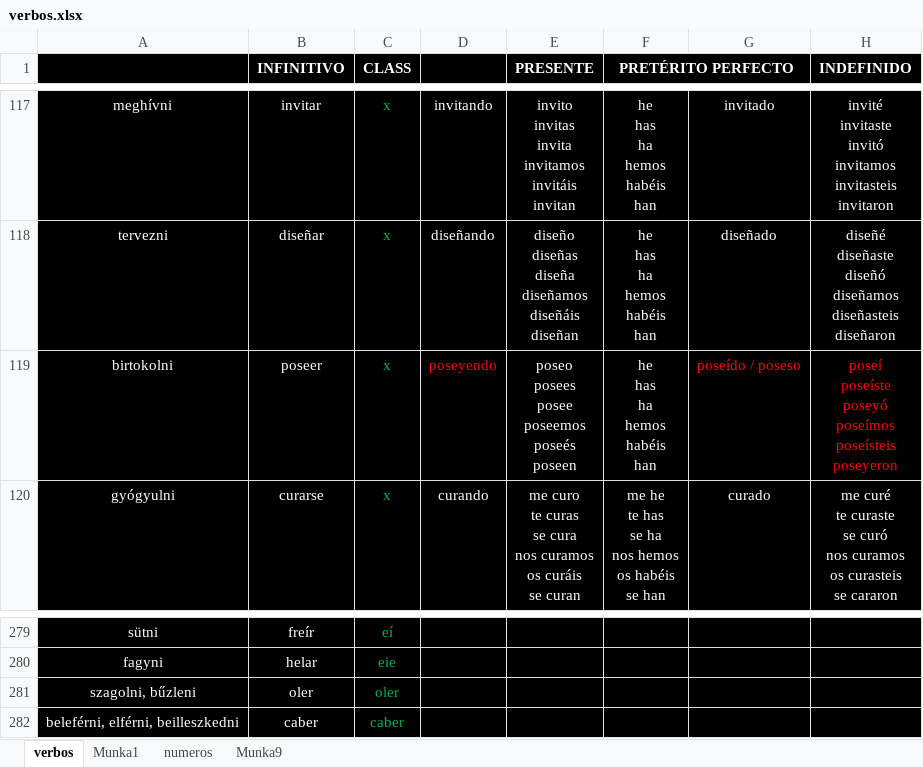
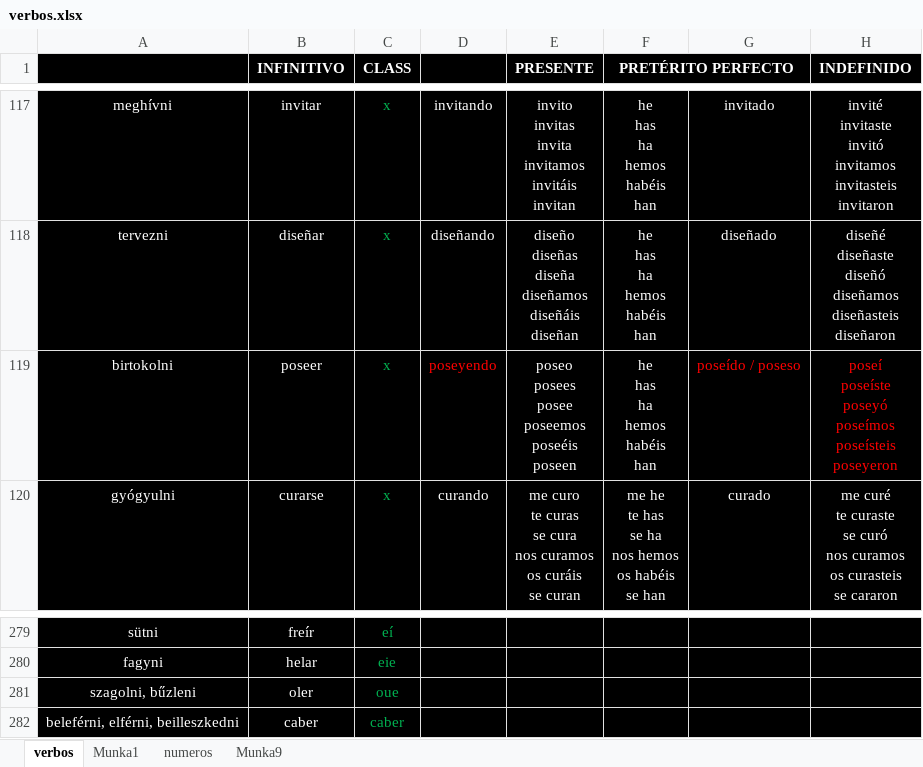
Before and after one commit to udvrd/Conjugador, an Excel workbook: verbos.xlsx, sheet verbos, drawn as a sheet; only a part is shown, gaps mark what is left out; values as stored, in another font and other column widths than the file's, no borders; ↵ is a line break in a cell; the diff names each change by its address in the sheet, - before the commit and + after, or states it on an @@ line.

```diff
--- a/verbos.xlsx (sheet verbos)
+++ b/verbos.xlsx (sheet verbos)
-E119 (PRESENTE): poseo ↵ posees ↵ posee ↵ poseemos ↵ poseés ↵ poseen
+E119 (PRESENTE): poseo ↵ posees ↵ posee ↵ poseemos ↵ poseéis ↵ poseen
-C281 (CLASS): oler
+C281 (CLASS): oue
```
Also changed, not shown: 3 other files.
